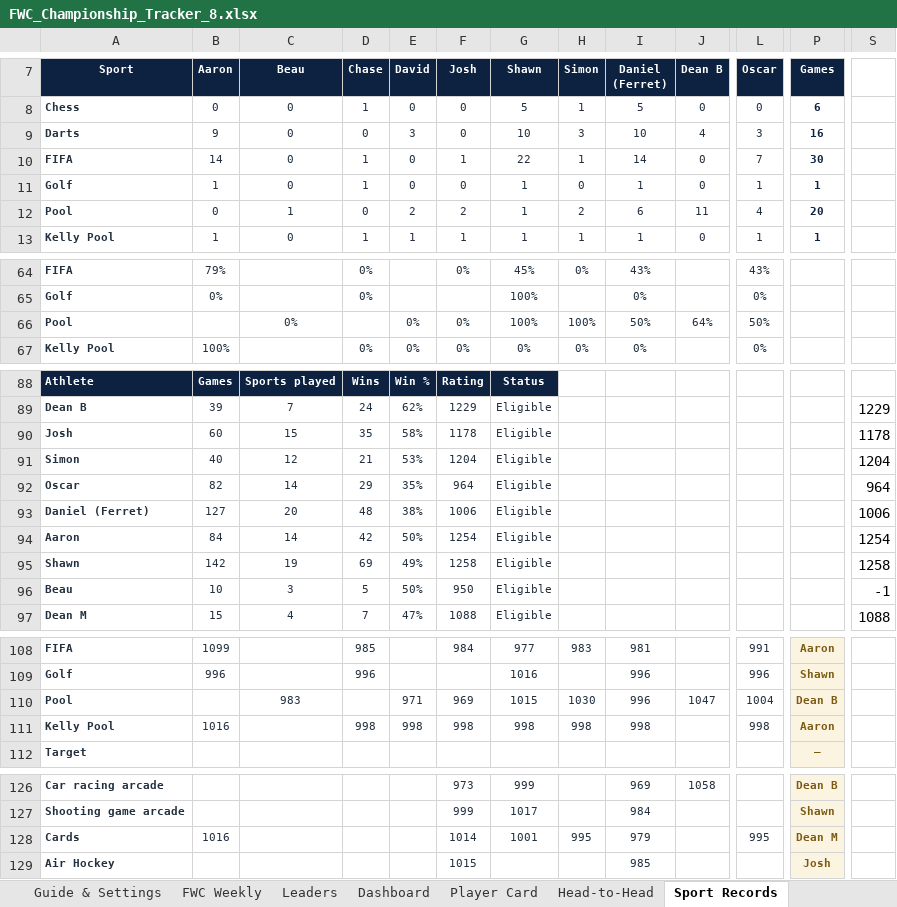
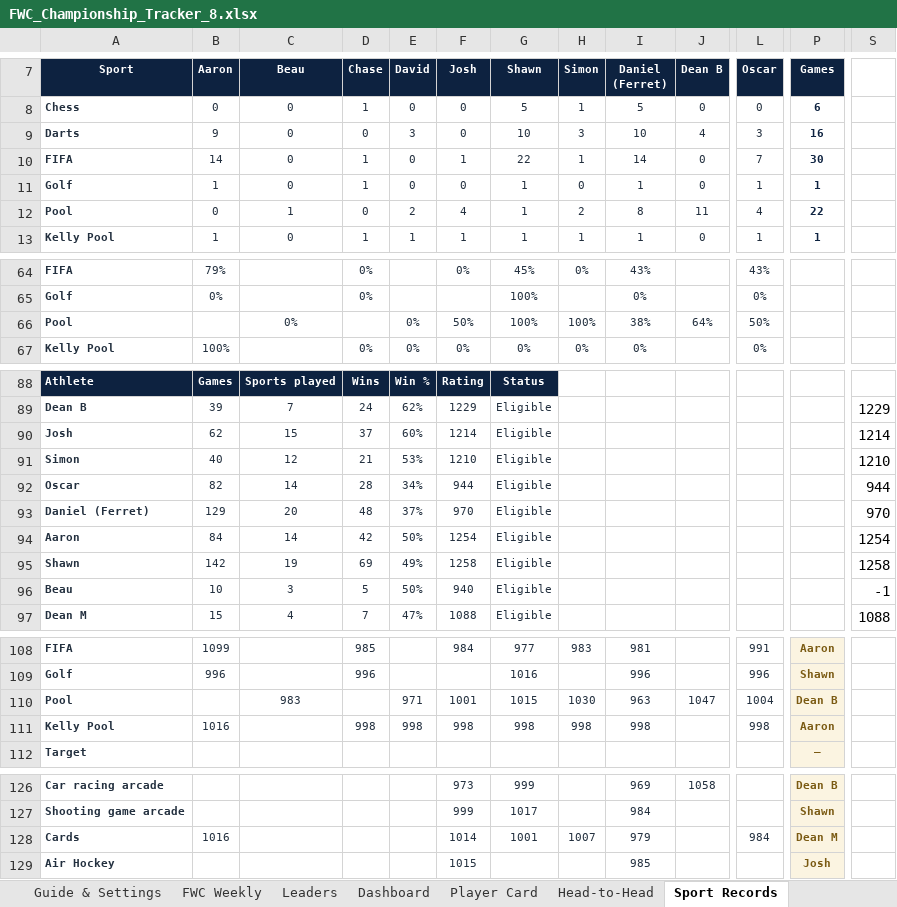
Before and after one commit to PeachyAUS/fwc, an Excel workbook: FWC_Championship_Tracker_8.xlsx, sheet Sport Records, drawn as a sheet; only a part is shown, gaps mark what is left out; values as stored, in another font and other column widths than the file's, no borders; conditional formats not drawn; the diff covers the shown part only; the diff names each change by its address in the sheet, - before the commit and + after, or states it on an @@ line.

Commit message:
Live data update - 285 games (game 275 corrected to one winner)

```diff
--- a/FWC_Championship_Tracker_8.xlsx (sheet Sport Records)
+++ b/FWC_Championship_Tracker_8.xlsx (sheet Sport Records)
-F12 (Josh): 2
+F12 (Josh): 4
-I12 (Daniel (Ferret)): 6
+I12 (Daniel (Ferret)): 8
-P12 (Games): 20
+P12 (Games): 22
-F66 (Josh): 0%
+F66 (Josh): 50%
-I66 (Daniel (Ferret)): 50%
+I66 (Daniel (Ferret)): 38%
-B90 (Aaron): 60
+B90 (Aaron): 62
-D90 (Chase): 35
+D90 (Chase): 37
-E90 (David): 58%
+E90 (David): 60%
-F90 (Josh): 1178
+F90 (Josh): 1214
-S90: 1178
+S90: 1214
-F91 (Josh): 1204
+F91 (Josh): 1210
-S91: 1204
+S91: 1210
-D92 (Chase): 29
+D92 (Chase): 28
-E92 (David): 35%
+E92 (David): 34%
-F92 (Josh): 964
+F92 (Josh): 944
-S92: 964
+S92: 944
-B93 (Aaron): 127
+B93 (Aaron): 129
-E93 (David): 38%
+E93 (David): 37%
-F93 (Josh): 1006
+F93 (Josh): 970
-S93: 1006
+S93: 970
-F96 (Josh): 950
+F96 (Josh): 940
-F110 (Josh): 969
+F110 (Josh): 1001
-I110 (Daniel (Ferret)): 996
+I110 (Daniel (Ferret)): 963
-H128 (Simon): 995
+H128 (Simon): 1007
-L128 (Oscar): 995
+L128 (Oscar): 984
```
Also changed, not shown: 4 edited cells elsewhere in this sheet, sheet Match Log, sheet Dashboard, sheet Records & Awards, sheet Player Card, sheet Trends & Stats, sheet Head-to-Head, 1 more sheet, formulas that keep their value, hidden cells, 1 other file.
